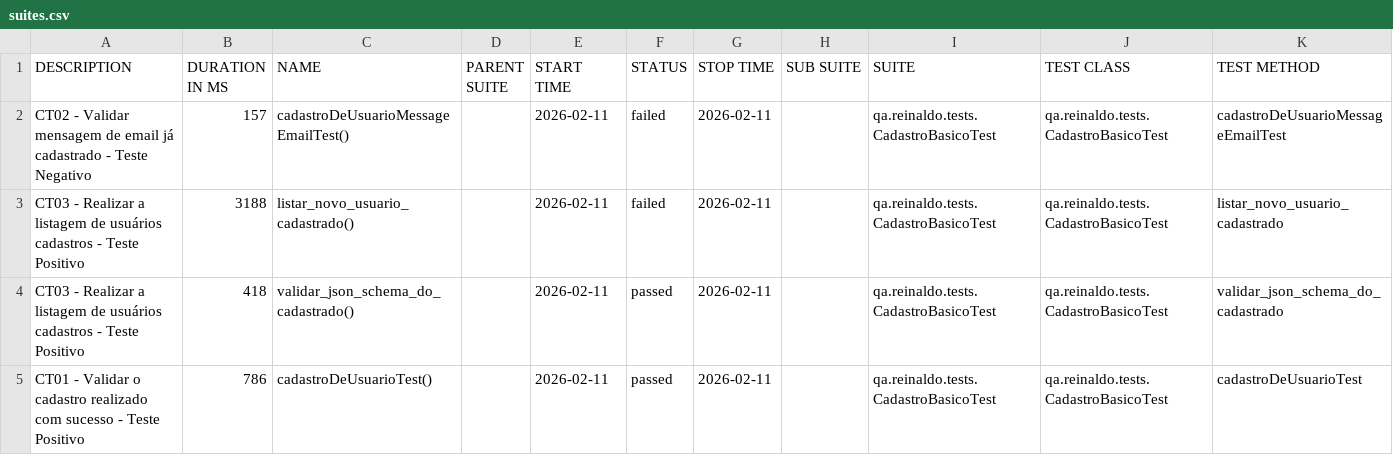
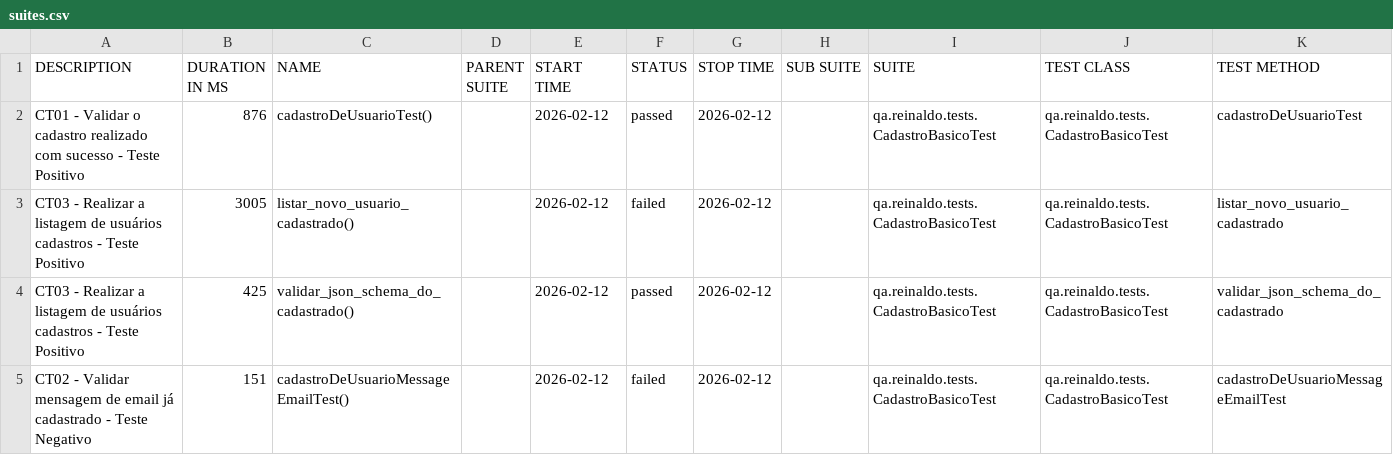
Before and after one commit to reinaldorossetti/rest-assured-kotlin, a CSV file: data/suites.csv, drawn as a sheet.

```diff
--- a/data/suites.csv
+++ b/data/suites.csv
@@ -1,5 +1,5 @@
 "DESCRIPTION","DURATION IN MS","NAME","PARENT SUITE","START TIME","STATUS","STOP TIME","SUB SUITE","SUITE","TEST CLASS","TEST METHOD"
-"CT02 - Validar mensagem de email já cadastrado - Teste Negativo","157","cadastroDeUsuarioMessageEmailTest()","","2026-02-11","failed","2026-02-11","","qa.reinaldo.tests.CadastroBasicoTest","qa.reinaldo.tests.CadastroBasicoTest","cadastroDeUsuarioMessageEmailTest"
-"CT03 - Realizar a listagem de usuários cadastros - Teste Positivo","3188","listar_novo_usuario_cadastrado()","","2026-02-11","failed","2026-02-11","","qa.reinaldo.tests.CadastroBasicoTest","qa.reinaldo.tests.CadastroBasicoTest","listar_novo_usuario_cadastrado"
-"CT03 - Realizar a listagem de usuários cadastros - Teste Positivo","418","validar_json_schema_do_cadastrado()","","2026-02-11","passed","2026-02-11","","qa.reinaldo.tests.CadastroBasicoTest","qa.reinaldo.tests.CadastroBasicoTest","validar_json_schema_do_cadastrado"
-"CT01 - Validar o cadastro realizado com sucesso - Teste Positivo","786","cadastroDeUsuarioTest()","","2026-02-11","passed","2026-02-11","","qa.reinaldo.tests.CadastroBasicoTest","qa.reinaldo.tests.CadastroBasicoTest","cadastroDeUsuarioTest"
+"CT01 - Validar o cadastro realizado com sucesso - Teste Positivo","876","cadastroDeUsuarioTest()","","2026-02-12","passed","2026-02-12","","qa.reinaldo.tests.CadastroBasicoTest","qa.reinaldo.tests.CadastroBasicoTest","cadastroDeUsuarioTest"
+"CT03 - Realizar a listagem de usuários cadastros - Teste Positivo","3005","listar_novo_usuario_cadastrado()","","2026-02-12","failed","2026-02-12","","qa.reinaldo.tests.CadastroBasicoTest","qa.reinaldo.tests.CadastroBasicoTest","listar_novo_usuario_cadastrado"
+"CT03 - Realizar a listagem de usuários cadastros - Teste Positivo","425","validar_json_schema_do_cadastrado()","","2026-02-12","passed","2026-02-12","","qa.reinaldo.tests.CadastroBasicoTest","qa.reinaldo.tests.CadastroBasicoTest","validar_json_schema_do_cadastrado"
+"CT02 - Validar mensagem de email já cadastrado - Teste Negativo","151","cadastroDeUsuarioMessageEmailTest()","","2026-02-12","failed","2026-02-12","","qa.reinaldo.tests.CadastroBasicoTest","qa.reinaldo.tests.CadastroBasicoTest","cadastroDeUsuarioMessageEmailTest"
```
Also changed, not shown: 23 other files.
